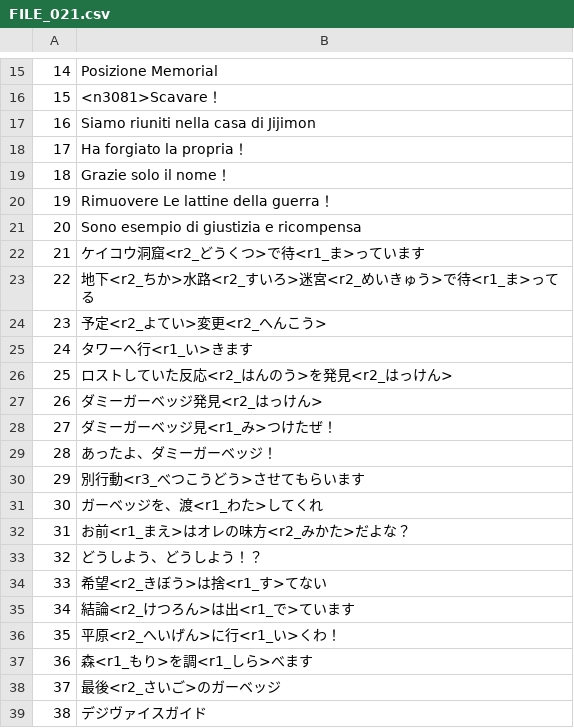
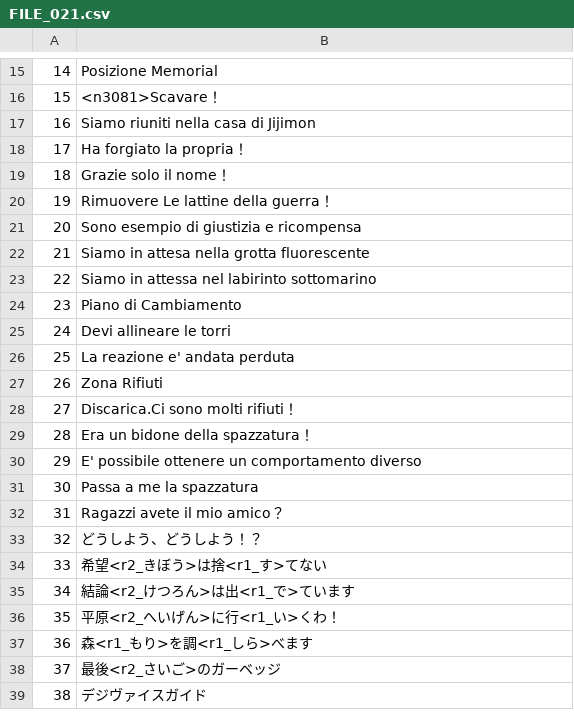
Before and after one commit to acquetto/acquettoita, a CSV file: Export/FILE_021.csv, drawn as a sheet; only a part is shown, gaps mark what is left out.

Commit message:
Update Export/FILE_021.csv

```diff
--- a/Export/FILE_021.csv
+++ b/Export/FILE_021.csv
@@ -21,13 +21,13 @@
 20;Sono esempio di giustizia e ricompensa
-21;ケイコウ洞窟<r2_どうくつ>で待<r1_ま>っています
-22;地下<r2_ちか>水路<r2_すいろ>迷宮<r2_めいきゅう>で待<r1_ま>ってる
-23;予定<r2_よてい>変更<r2_へんこう>
-24;タワーへ行<r1_い>きます
-25;ロストしていた反応<r2_はんのう>を発見<r2_はっけん>
-26;ダミーガーベッジ発見<r2_はっけん>
-27;ダミーガーベッジ見<r1_み>つけたぜ！
-28;あったよ、ダミーガーベッジ！
-29;別行動<r3_べつこうどう>させてもらいます
-30;ガーベッジを、渡<r1_わた>してくれ
-31;お前<r1_まえ>はオレの味方<r2_みかた>だよな？
+21;Siamo in attesa nella grotta fluorescente
+22;Siamo in attessa nel labirinto sottomarino
+23;Piano di Cambiamento
+24;Devi allineare le torri
+25;La reazione e' andata perduta
+26;Zona Rifiuti
+27;Discarica.Ci sono molti rifiuti！
+28;Era un bidone della spazzatura！
+29;E' possibile ottenere un comportamento diverso
+30;Passa a me la spazzatura
+31;Ragazzi avete il mio amico？
 32;どうしよう、どうしよう！？
```
